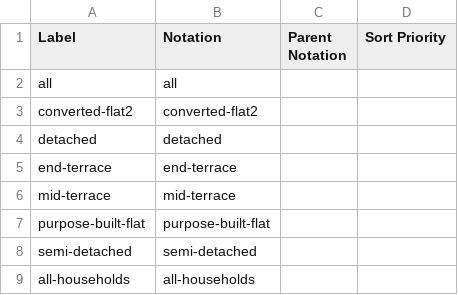
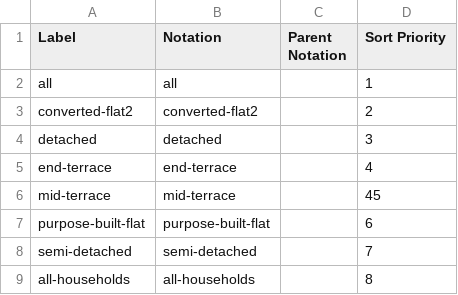
Before and after one commit to GSS-Cogs/family-edvp, a CSV file: datasets/BEIS-Fuel-poverty-supplementary-tables-2020/codelists/dwelling-type.csv, drawn as a sheet.

```diff
--- a/datasets/BEIS-Fuel-poverty-supplementary-tables-2020/codelists/dwelling-type.csv
+++ b/datasets/BEIS-Fuel-poverty-supplementary-tables-2020/codelists/dwelling-type.csv
@@ -1,9 +1,9 @@
 Label,Notation,Parent Notation,Sort Priority
-all,all,,
-converted-flat2,converted-flat2,,
-detached,detached,,
-end-terrace,end-terrace,,
-mid-terrace,mid-terrace,,
-purpose-built-flat,purpose-built-flat,,
-semi-detached,semi-detached,,
-all-households,all-households,,
+all,all,,1
+converted-flat2,converted-flat2,,2
+detached,detached,,3
+end-terrace,end-terrace,,4
+mid-terrace,mid-terrace,,45
+purpose-built-flat,purpose-built-flat,,6
+semi-detached,semi-detached,,7
+all-households,all-households,,8
```
Also changed, not shown: datasets/BEIS-Fuel-poverty-supplementary-tables-2020/codelists/dwelling-age.csv, 2 other files.
